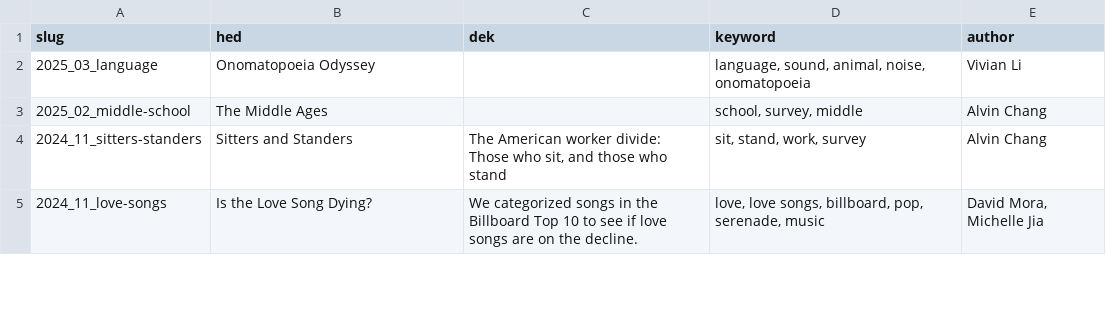
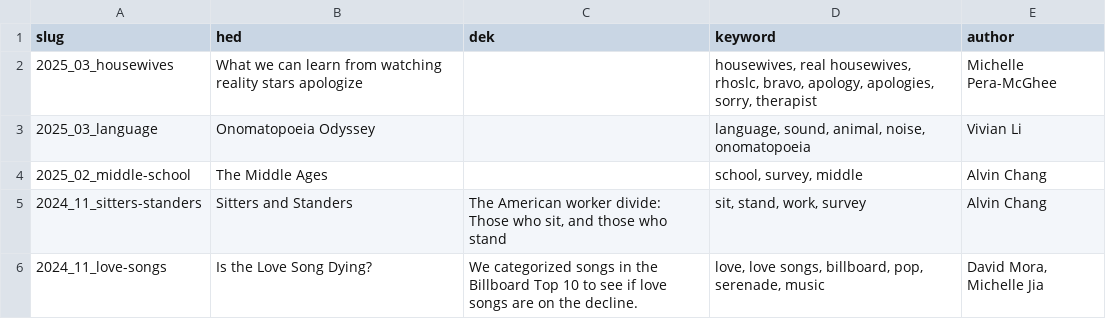
Before and after one commit to the-pudding/website, a CSV file: static/assets/data/search.csv, drawn as a sheet; only a part is shown.

```diff
--- a/static/assets/data/search.csv
+++ b/static/assets/data/search.csv
@@ -1,2 +1,3 @@
 slug,hed,dek,keyword,author
+2025_03_housewives,What we can learn from watching reality stars apologize,,"housewives, real housewives, rhoslc, bravo, apology, apologies, sorry, therapist",Michelle Pera-McGhee
 2025_03_language,Onomatopoeia Odyssey,,"language, sound, animal, noise, onomatopoeia",Vivian Li
```
Also changed, not shown: src/data/stories.csv, 5 other files.
